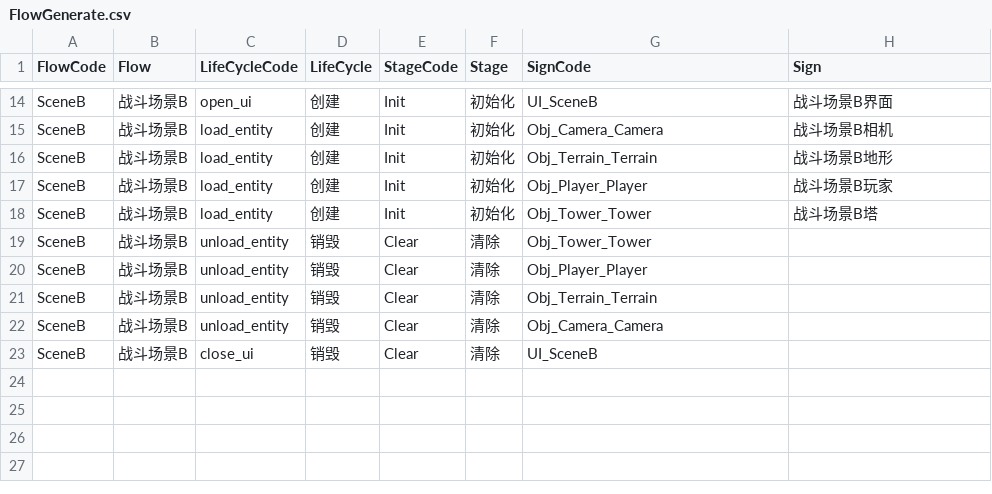
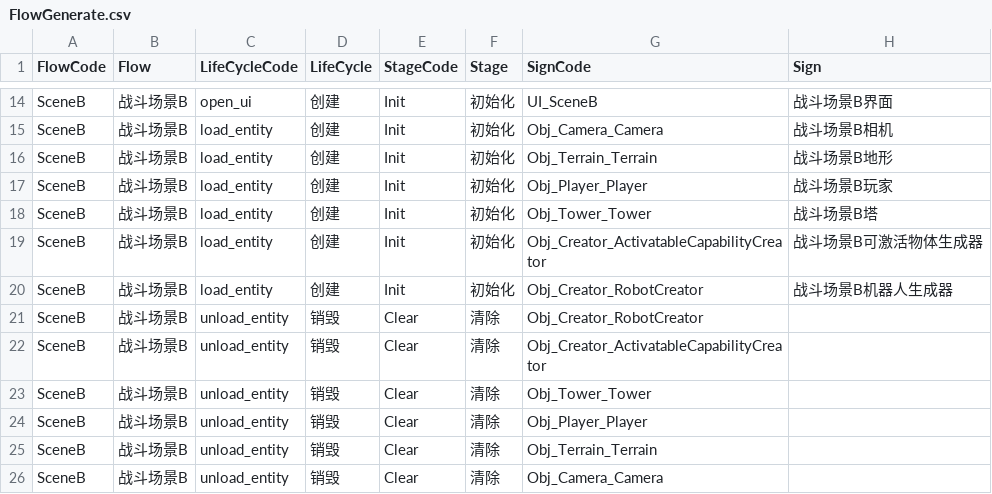
Before and after one commit to WH961230/Cube, a CSV file: Assets/StreamingAssets/Csv/FlowGenerate.csv, drawn as a sheet; only a part is shown, gaps mark what is left out; the shorter side is filled out with more unchanged rows.

```diff
--- a/Assets/StreamingAssets/Csv/FlowGenerate.csv
+++ b/Assets/StreamingAssets/Csv/FlowGenerate.csv
@@ -18,2 +18,6 @@ SceneB,战斗场景B,load_entity,创建,Init,初始化,Obj_Player_Player,战斗
 SceneB,战斗场景B,load_entity,创建,Init,初始化,Obj_Tower_Tower,战斗场景B塔
+SceneB,战斗场景B,load_entity,创建,Init,初始化,Obj_Creator_ActivatableCapabilityCreator,战斗场景B可激活物体生成器
+SceneB,战斗场景B,load_entity,创建,Init,初始化,Obj_Creator_RobotCreator,战斗场景B机器人生成器
+SceneB,战斗场景B,unload_entity,销毁,Clear,清除,Obj_Creator_RobotCreator,
+SceneB,战斗场景B,unload_entity,销毁,Clear,清除,Obj_Creator_ActivatableCapabilityCreator,
 SceneB,战斗场景B,unload_entity,销毁,Clear,清除,Obj_Tower_Tower,
```
Also changed, not shown: Assets/StreamingAssets/Csv/ObjConfig.csv, 17 other files.
